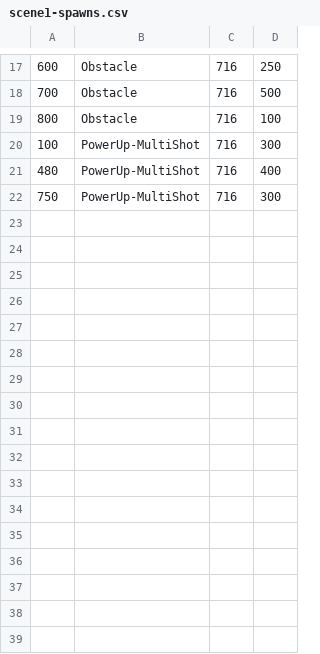
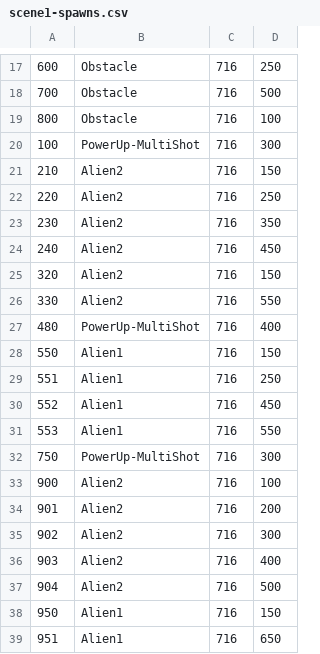
Before and after one commit to minkhaung-mkks/gdd-space-invaders-project, a CSV file: src/levels/scene1-spawns.csv, drawn as a sheet; only a part is shown, gaps mark what is left out; the diff names each change by its address in the sheet, - before the commit and + after, or states it on an @@ line.

Commit message:
Add Alien2 enemy with wave movement

```diff
--- a/src/levels/scene1-spawns.csv
+++ b/src/levels/scene1-spawns.csv
+row 21: 210 | Alien2 | 716 | 150
+row 22: 220 | Alien2 | 716 | 250
+row 23: 230 | Alien2 | 716 | 350
+row 24: 240 | Alien2 | 716 | 450
+row 25: 320 | Alien2 | 716 | 150
+row 26: 330 | Alien2 | 716 | 550
+row 28: 550 | Alien1 | 716 | 150
+row 29: 551 | Alien1 | 716 | 250
+row 30: 552 | Alien1 | 716 | 450
+row 31: 553 | Alien1 | 716 | 550
+row 33: 900 | Alien2 | 716 | 100
+row 34: 901 | Alien2 | 716 | 200
+row 35: 902 | Alien2 | 716 | 300
+row 36: 903 | Alien2 | 716 | 400
+row 37: 904 | Alien2 | 716 | 500
+row 38: 950 | Alien1 | 716 | 150
+row 39: 951 | Alien1 | 716 | 650
```
Also changed, not shown: 2 other files.
